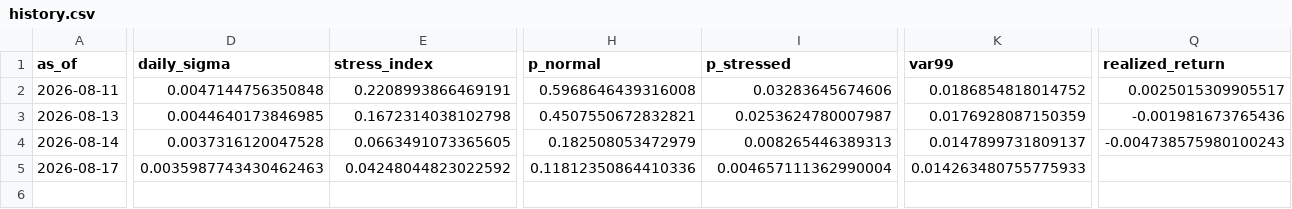
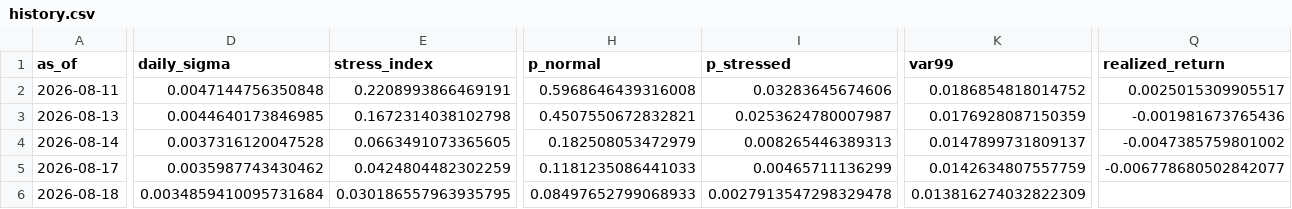
Before and after one commit to gracebianchi/volatility-forecaster, a CSV file: data/forecasts/history.csv, drawn as a sheet; only a part is shown, gaps mark what is left out; rows hold the shown columns only; the diff covers the shown part only; the diff names each change by its address in the sheet, - before the commit and + after, or states it on an @@ line.

```diff
--- a/data/forecasts/history.csv
+++ b/data/forecasts/history.csv
-Q4 (realized_return): -0.004738575980100243
+Q4 (realized_return): -0.0047385759801002
-D5 (daily_sigma): 0.0035987743430462463
+D5 (daily_sigma): 0.0035987743430462
-E5 (stress_index): 0.04248044823022592
+E5 (stress_index): 0.0424804482302259
-H5 (p_normal): 0.11812350864410336
+H5 (p_normal): 0.1181235086441033
-I5 (p_stressed): 0.004657111362990004
+I5 (p_stressed): 0.00465711136299
-K5 (var99): 0.014263480755775933
+K5 (var99): 0.0142634807557759
-Q5 (realized_return): (empty)
+Q5 (realized_return): -0.006778680502842077
+row 6: 2026-08-18 | 0.0034859410095731684 | 0.030186557963935795 | 0.08497652799068933 | 0.0027913547298329478 | 0.013816274032822309
```
Also changed, not shown: 6 edited cells elsewhere in this file, 3 other files.
